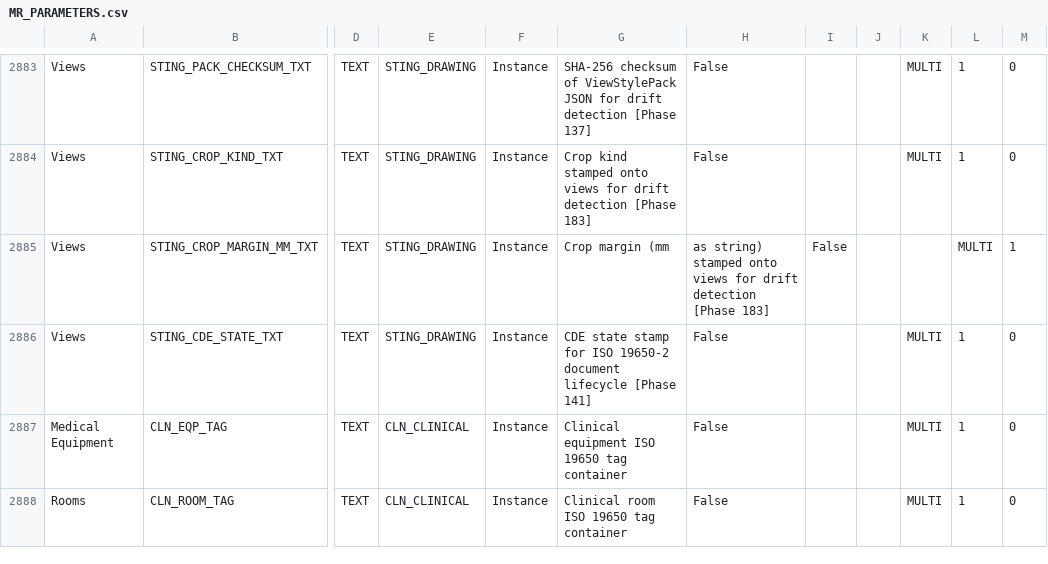
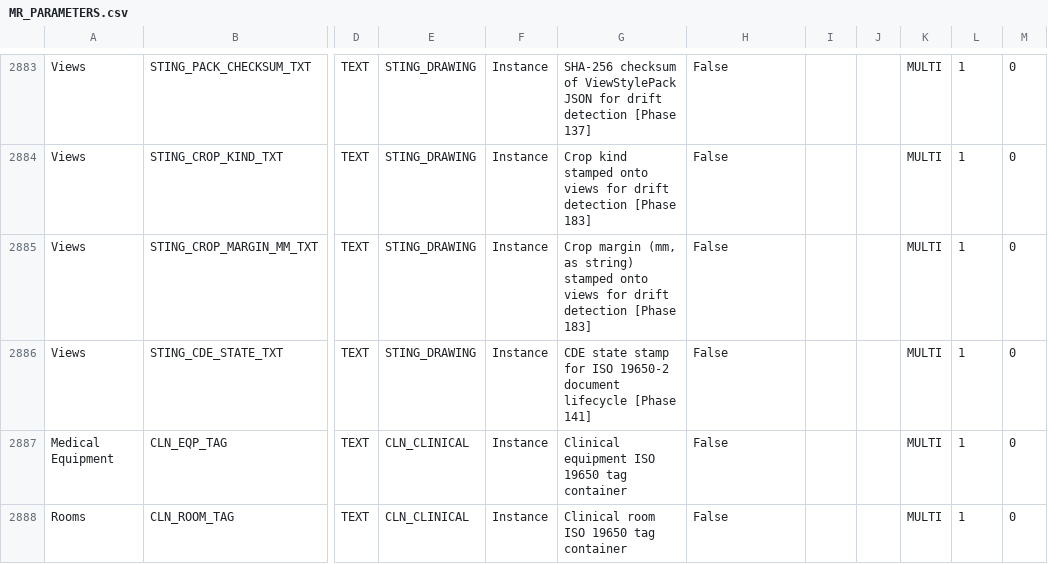
Before and after one commit to beckykyomugisha/STINGTOOLS, a CSV file: StingTools/Data/MR_PARAMETERS.csv, drawn as a sheet; only a part is shown, gaps mark what is left out; the diff covers the shown part only; the diff names each change by its address in the sheet, - before the commit and + after, or states it on an @@ line.

```diff
--- a/StingTools/Data/MR_PARAMETERS.csv
+++ b/StingTools/Data/MR_PARAMETERS.csv
-G2885: Crop margin (mm
+G2885: Crop margin (mm, as string) stamped onto views for drift detection [Phase 183]
-H2885: as string) stamped onto views for drift detection [Phase 183]
+H2885: False
-I2885: False
+I2885: (empty)
-K2885: (empty)
+K2885: MULTI
-L2885: MULTI
+L2885: 1
-M2885: 1
+M2885: 0
```
Also changed, not shown: 36 edited cells elsewhere in this file, 1 other file.
